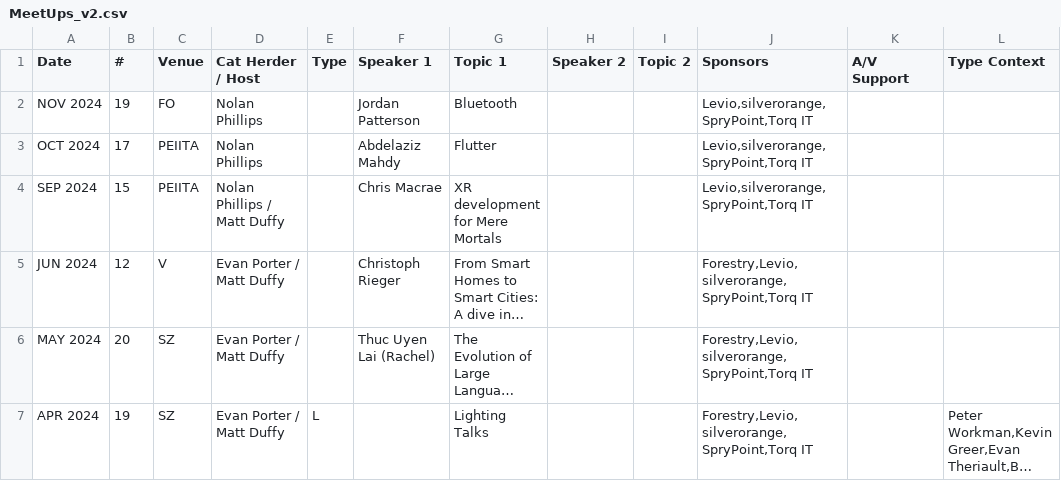
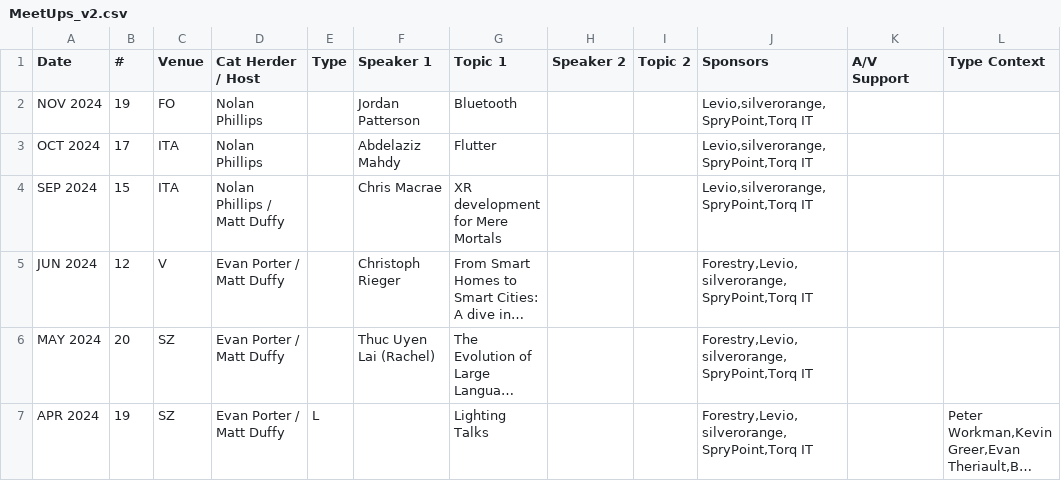
Before and after one commit to peidevs/Event_Resources, a CSV file: MeetUps_v2.csv, drawn as a sheet; only a part is shown; long unchanged cells end in …; the diff names each change by its address in the sheet, - before the commit and + after, or states it on an @@ line.

```diff
--- a/MeetUps_v2.csv
+++ b/MeetUps_v2.csv
-C3:C4 (Venue): PEIITA
+C3:C4 (Venue): ITA
```
Also changed, not shown: Venue_v2.csv.
